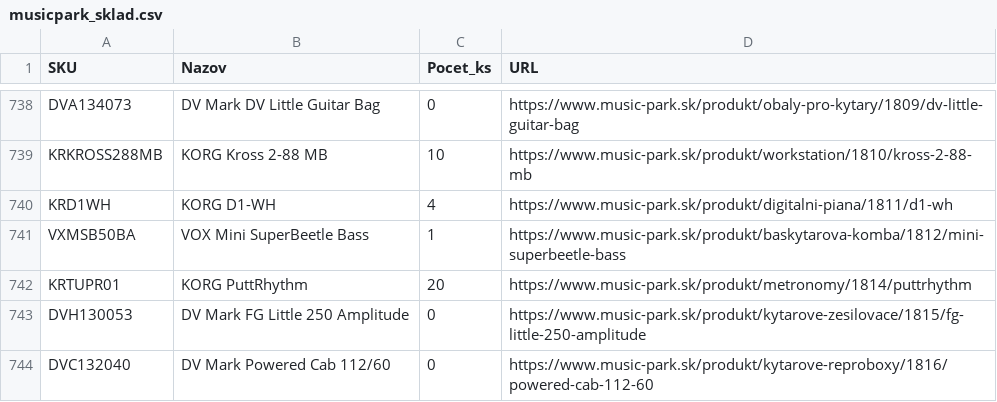
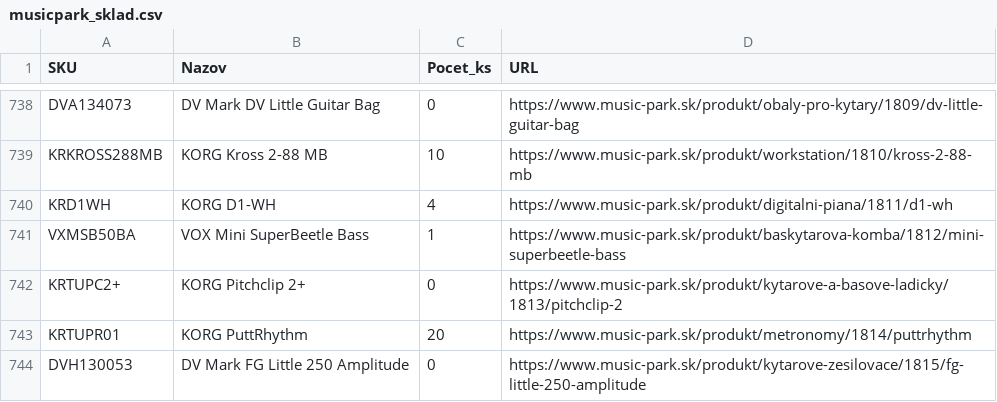
Before and after one commit to AlL4music/Imusic, a CSV file: stock/musicpark_sklad.csv, drawn as a sheet; only a part is shown, gaps mark what is left out; the shorter side is filled out with more unchanged rows; the diff names each change by its address in the sheet, - before the commit and + after, or states it on an @@ line.

```diff
--- a/stock/musicpark_sklad.csv
+++ b/stock/musicpark_sklad.csv
+row 742: KRTUPC2+ | KORG Pitchclip 2+ | 0 | https://www.music-park.sk/produkt/kytarove-a-basove-ladicky/1813/pitchclip-2
```
Also changed, not shown: stock/3dmx_sklad.csv, stock/MM.csv, 9 other files.
